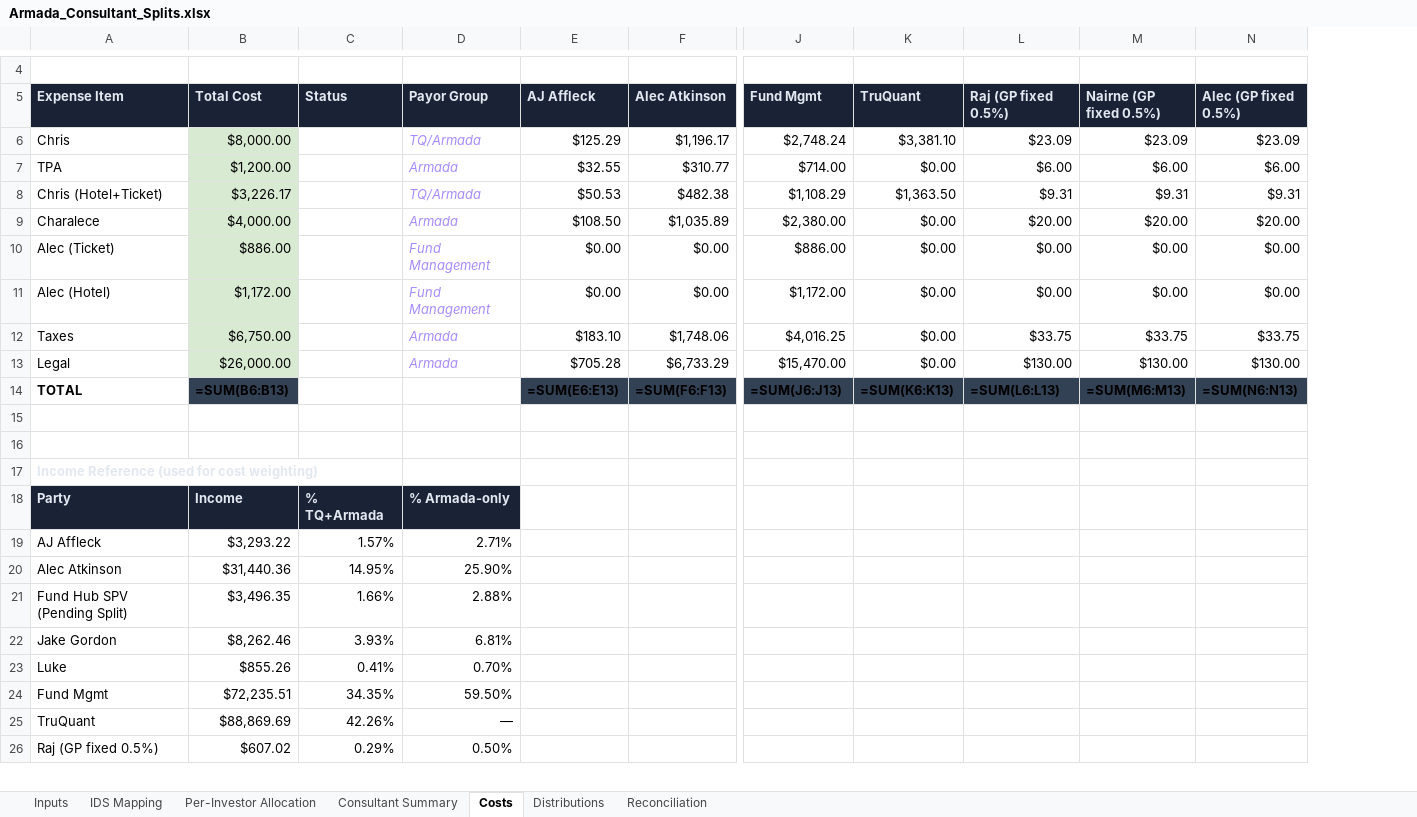
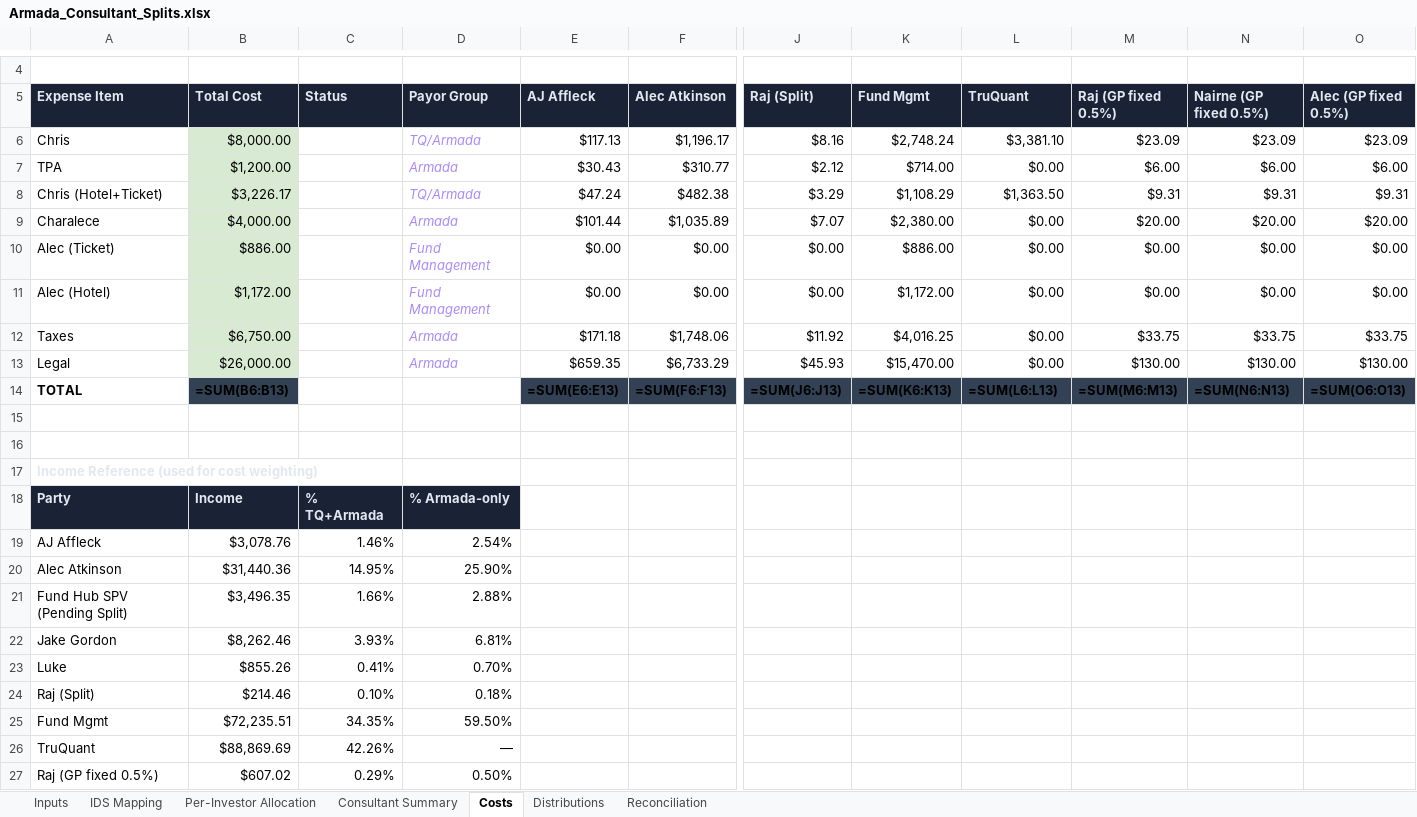
Before and after one commit to theastark1-cpu/claude-central-hub, an Excel workbook: Armada_Consultant_Splits.xlsx, sheet Costs, drawn as a sheet; only a part is shown, gaps mark what is left out; values as stored, in another font and other column widths than the file's, no borders; formulas without a stored value are shown as written; addresses are those after the commit; rows hold the shown columns only; the diff names each change by its address in the sheet, - before the commit and + after, or states it on an @@ line.

```diff
--- a/Armada_Consultant_Splits.xlsx (sheet Costs)
+++ b/Armada_Consultant_Splits.xlsx (sheet Costs)
+column J (Raj (Split)), rows 6-14: $8.16 | $2.12 | $3.29 | $7.07 | $0.00 | $0.00 | $11.92 | $45.93 | =SUM(J6:J13)
-E6 (AJ Affleck): $125.29
+E6 (AJ Affleck): $117.13
-E7 (AJ Affleck): $32.55
+E7 (AJ Affleck): $30.43
-E8 (AJ Affleck): $50.53
+E8 (AJ Affleck): $47.24
-E9 (AJ Affleck): $108.50
+E9 (AJ Affleck): $101.44
-E12 (AJ Affleck): $183.10
+E12 (AJ Affleck): $171.18
-E13 (AJ Affleck): $705.28
+E13 (AJ Affleck): $659.35
-K14 (Fund Mgmt): =SUM(J6:J13)
+K14 (Fund Mgmt): =SUM(K6:K13)
-L14 (TruQuant): =SUM(K6:K13)
+L14 (TruQuant): =SUM(L6:L13)
-M14 (Raj (GP fixed 0.5%)): =SUM(L6:L13)
+M14 (Raj (GP fixed 0.5%)): =SUM(M6:M13)
-N14 (Nairne (GP fixed 0.5%)): =SUM(M6:M13)
+N14 (Nairne (GP fixed 0.5%)): =SUM(N6:N13)
-O14 (Alec (GP fixed 0.5%)): =SUM(N6:N13)
+O14 (Alec (GP fixed 0.5%)): =SUM(O6:O13)
-B19 (Total Cost): $3,293.22
+B19 (Total Cost): $3,078.76
-C19 (Status): 1.57%
+C19 (Status): 1.46%
-D19 (Payor Group): 2.71%
+D19 (Payor Group): 2.54%
+row 24: Raj (Split) | $214.46 | 0.10% | 0.18%
```
Also changed, not shown: sheet Per-Investor Allocation, sheet Distributions, sheet Consultant Summary, sheet IDS Mapping, sheet Reconciliation, 2 other files.
